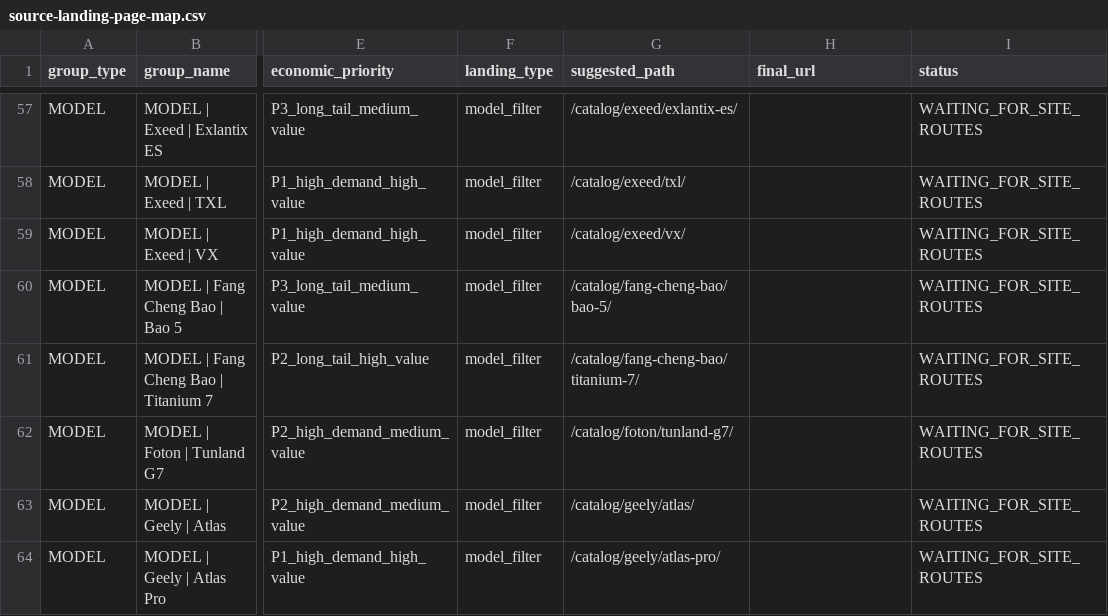
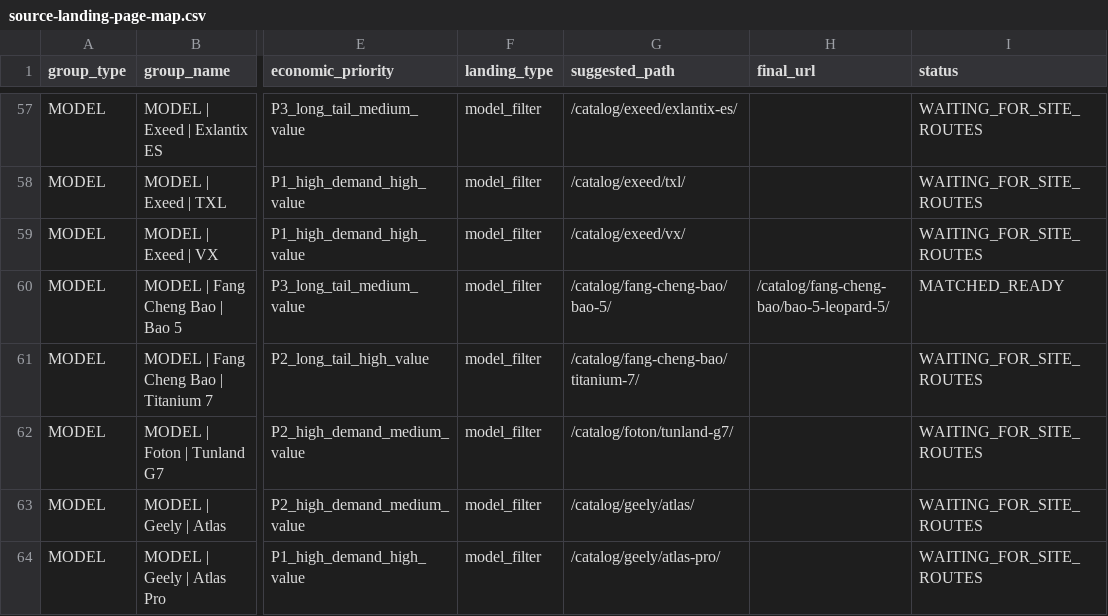
Before and after one commit to polygalovartur22-create/kitrade-preview, a CSV file: seo/source-landing-page-map.csv, drawn as a sheet; only a part is shown, gaps mark what is left out; the diff names each change by its address in the sheet, - before the commit and + after, or states it on an @@ line.

```diff
--- a/seo/source-landing-page-map.csv
+++ b/seo/source-landing-page-map.csv
-H60 (final_url): (empty)
+H60 (final_url): /catalog/fang-cheng-bao/bao-5-leopard-5/
-I60 (status): WAITING_FOR_SITE_ROUTES
+I60 (status): MATCHED_READY
```
Also changed, not shown: reports/seo/needs-review.csv, 54 other files.
